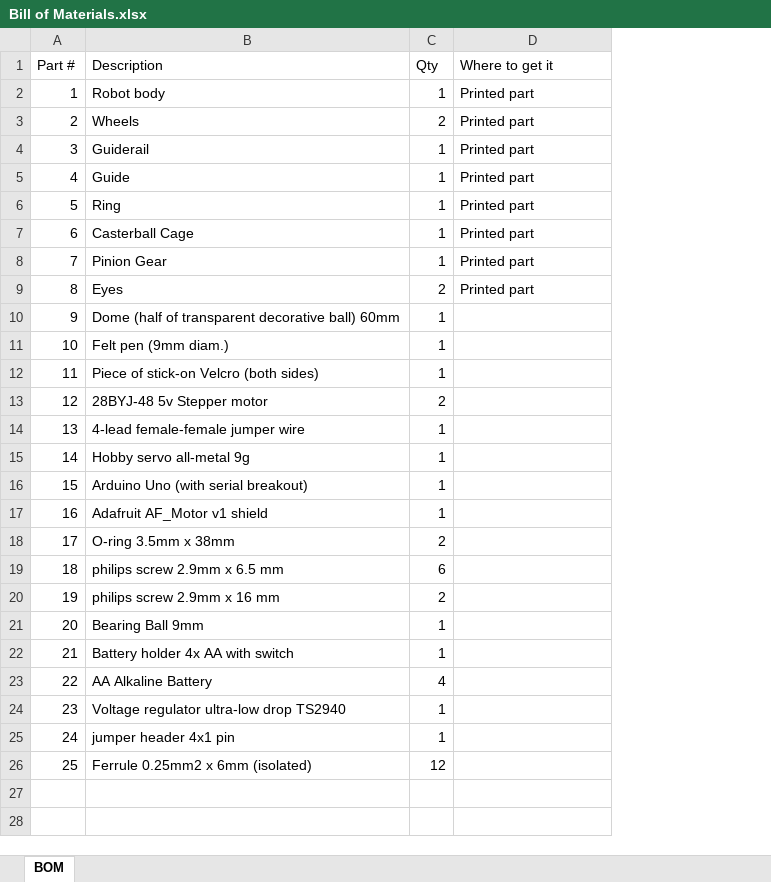
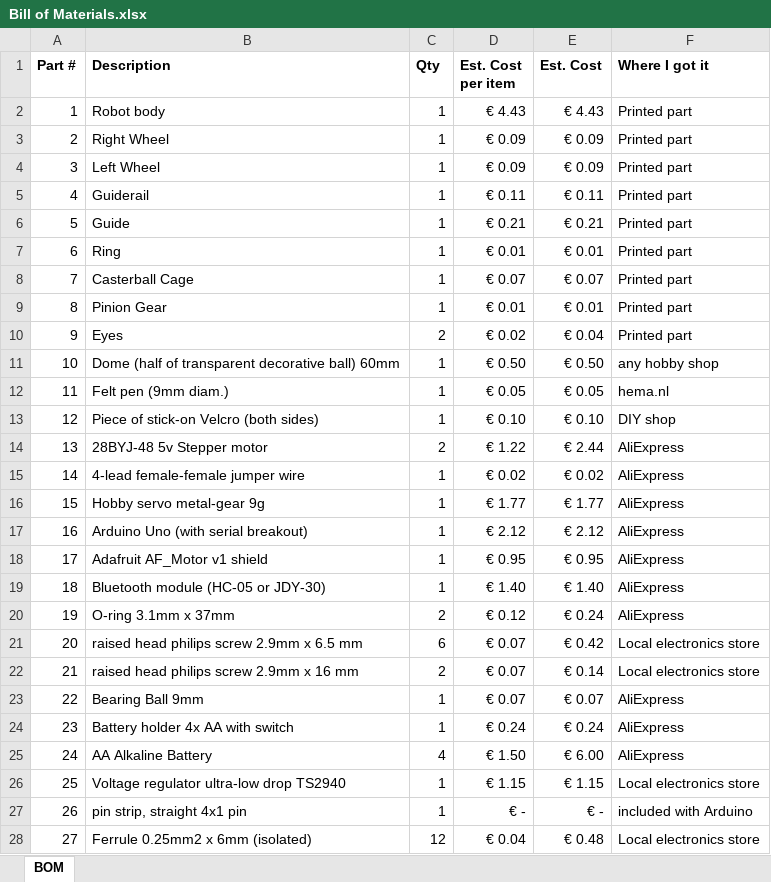
Before and after one commit to berendvosmer/Tekenrobot, an Excel workbook: Hardware/Bill of Materials.xlsx, sheet BOM, drawn as a sheet; only a part is shown; values as stored, in another font and other column widths than the file's, no borders; removed rows and columns are numbered as before the commit, all else as after; the diff covers the shown part only; the diff names each change by its address in the sheet, - before the commit and + after, or states it on an @@ line.

Commit message:
Added parts (fotos and STL-files)

```diff
--- a/Hardware/Bill of Materials.xlsx (sheet BOM)
+++ b/Hardware/Bill of Materials.xlsx (sheet BOM)
+column D (Est. Cost per item), row 2: € 4.43; rows 5-18: € 0.11 | € 0.21 | € 0.01 | € 0.07 | € 0.01 | € 0.02 | € 0.50 | € 0.05 | € 0.10 | € 1.22 | € 0.02 | € 1.77 | € 2.12 | € 0.95; row 20: € 0.12; rows 23-26: € 0.07 | € 0.24 | € 1.50 | € 1.15; row 28: € 0.04
+column E (Est. Cost), row 2: € 4.43; rows 5-18: € 0.11 | € 0.21 | € 0.01 | € 0.07 | € 0.01 | € 0.04 | € 0.50 | € 0.05 | € 0.10 | € 2.44 | € 0.02 | € 1.77 | € 2.12 | € 0.95; row 20: € 0.24; rows 23-26: € 0.07 | € 0.24 | € 6.00 | € 1.15; row 28: € 0.48
-A1:C1 bold: off
+A1:C1 bold: on
-F1: Where to get it
+F1: Where I got it
-F1 bold: off
+F1 bold: on
-row 3: 2 | Wheels | 2 | Printed part
+row 3: 2 | Right Wheel | 1 | € 0.09 | € 0.09 | Printed part
+row 4: 3 | Left Wheel | 1 | € 0.09 | € 0.09 | Printed part
@@ column A (Part #) renumbered between rows 5 and 28 @@
-F11 (Where I got it): (empty)
+F11 (Where I got it): any hobby shop
-F12 (Where I got it): (empty)
+F12 (Where I got it): hema.nl
-F13 (Where I got it): (empty)
+F13 (Where I got it): DIY shop
-F14:F18 (Where I got it): (empty)
+F14:F18 (Where I got it): AliExpress
-B16 (Description): Hobby servo all-metal 9g
+B16 (Description): Hobby servo metal-gear 9g
+row 19: 18 | Bluetooth module (HC-05 or JDY-30) | 1 | € 1.40 | € 1.40 | AliExpress
-B20 (Description): O-ring 3.5mm x 38mm
+B20 (Description): O-ring 3.1mm x 37mm
-F20 (Where I got it): (empty)
+F20 (Where I got it): AliExpress
-row 19: 18 | philips screw 2.9mm x 6.5 mm | 6
-row 20: 19 | philips screw 2.9mm x 16 mm | 2
+row 21: 20 | raised head philips screw 2.9mm x 6.5 mm | 6 | € 0.07 | € 0.42 | Local electronics store
+row 22: 21 | raised head philips screw 2.9mm x 16 mm | 2 | € 0.07 | € 0.14 | Local electronics store
-F23:F25 (Where I got it): (empty)
+F23:F25 (Where I got it): AliExpress
-F26 (Where I got it): (empty)
+F26 (Where I got it): Local electronics store
-row 25: 24 | jumper header 4x1 pin | 1
+row 27: 26 | pin strip, straight 4x1 pin | 1 | € - | € - | included with Arduino
-F28 (Where I got it): (empty)
+F28 (Where I got it): Local electronics store
```
Also changed, not shown: 1 added row elsewhere in this sheet, 33 other files.
